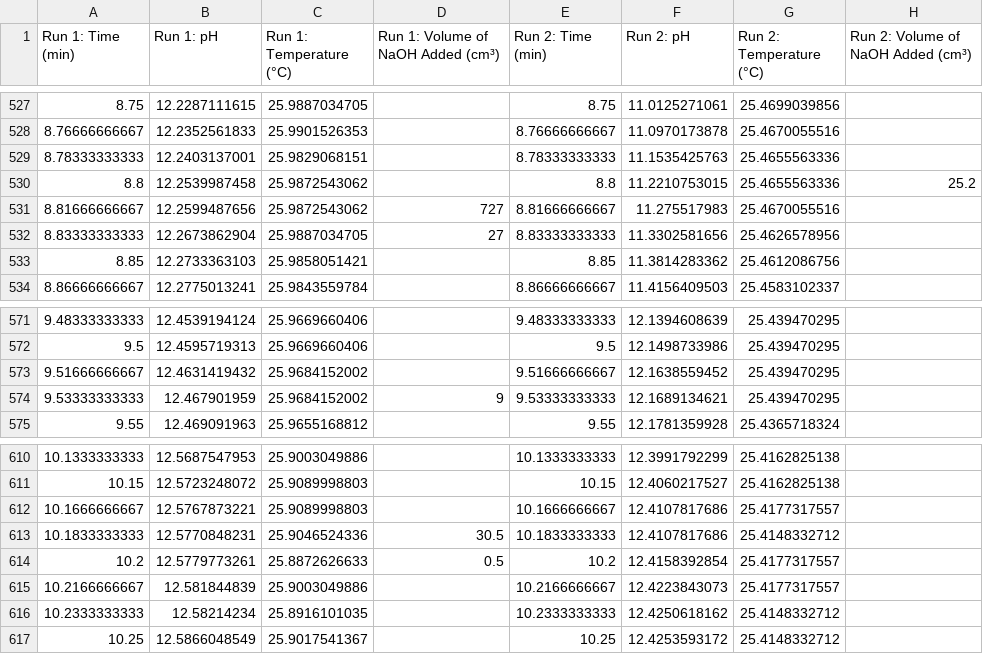
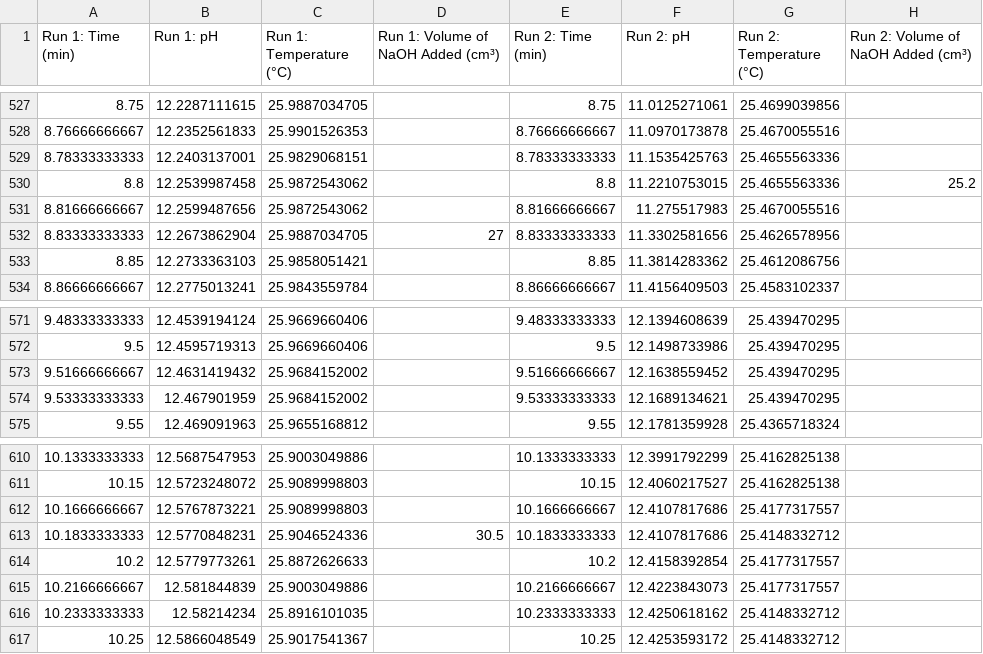
Before and after one commit to cytronicoder/in-the-salt-mines, a CSV file: data/ms besant go brr brr v2- 0.2m nacl.csv, drawn as a sheet; only a part is shown, gaps mark what is left out; the diff covers the shown part only.

```diff
--- a/data/ms besant go brr brr v2- 0.2m nacl.csv
+++ b/data/ms besant go brr brr v2- 0.2m nacl.csv
@@ -530,3 +530,3 @@
 8.8,12.2539987458,25.9872543062,,8.8,11.2210753015,25.4655563336,25.2
-8.81666666667,12.2599487656,25.9872543062,"727",8.81666666667,11.275517983,25.4670055516,
+8.81666666667,12.2599487656,25.9872543062,,8.81666666667,11.275517983,25.4670055516,
 8.83333333333,12.2673862904,25.9887034705,27,8.83333333333,11.3302581656,25.4626578956,
@@ -573,3 +573,3 @@
 9.51666666667,12.4631419432,25.9684152002,,9.51666666667,12.1638559452,25.439470295,
-9.53333333333,12.467901959,25.9684152002,"9",9.53333333333,12.1689134621,25.439470295,
+9.53333333333,12.467901959,25.9684152002,,9.53333333333,12.1689134621,25.439470295,
 9.55,12.469091963,25.9655168812,,9.55,12.1781359928,25.4365718324,
@@ -613,3 +613,3 @@
 10.1833333333,12.5770848231,25.9046524336,30.5,10.1833333333,12.4107817686,25.4148332712,
-10.2,12.5779773261,25.8872626633,"0.5",10.2,12.4158392854,25.4177317557,
+10.2,12.5779773261,25.8872626633,,10.2,12.4158392854,25.4177317557,
 10.2166666667,12.581844839,25.9003049886,,10.2166666667,12.4223843073,25.4177317557,
```
Also changed, not shown: 13 edited cells elsewhere in this file, output/individual_results.csv, output/statistical_summary.csv, 2 other files.
